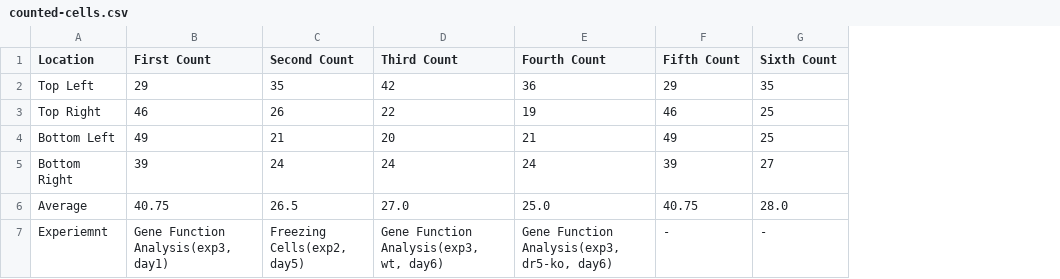
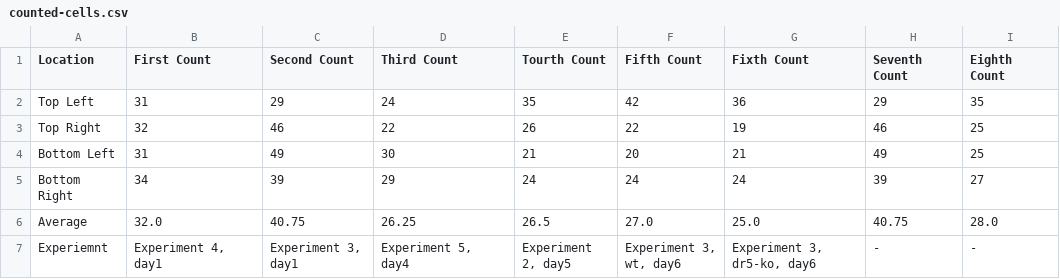
Before and after one commit to LoqmanSamani/tech-bio, a CSV file: cell-stress/exp2/counted-cells.csv, drawn as a sheet; addresses are those after the commit; the diff names each change by its address in the sheet, - before the commit and + after, or states it on an @@ line.

```diff
--- a/cell-stress/exp2/counted-cells.csv
+++ b/cell-stress/exp2/counted-cells.csv
+column E (Tourth Count), rows 2-7: 35 | 26 | 21 | 24 | 26.5 | Experiment 2, day5
+column F (Fifth Count), rows 2-7: 42 | 22 | 20 | 24 | 27.0 | Experiment 3, wt, day6
-G1: Fourth Count
+G1: Fixth Count
-H1: Fifth Count
+H1: Seventh Count
-I1: Sixth Count
+I1: Eighth Count
-B2 (First Count): 29
+B2 (First Count): 31
-C2 (Second Count): 35
+C2 (Second Count): 29
-D2 (Third Count): 42
+D2 (Third Count): 24
-B3 (First Count): 46
+B3 (First Count): 32
-C3 (Second Count): 26
+C3 (Second Count): 46
-B4 (First Count): 49
+B4 (First Count): 31
-C4 (Second Count): 21
+C4 (Second Count): 49
-D4 (Third Count): 20
+D4 (Third Count): 30
-B5 (First Count): 39
+B5 (First Count): 34
-C5 (Second Count): 24
+C5 (Second Count): 39
-D5 (Third Count): 24
+D5 (Third Count): 29
-B6 (First Count): 40.75
+B6 (First Count): 32.0
-C6 (Second Count): 26.5
+C6 (Second Count): 40.75
-D6 (Third Count): 27.0
+D6 (Third Count): 26.25
-B7 (First Count): Gene Function Analysis(exp3, day1)
+B7 (First Count): Experiment 4, day1
-C7 (Second Count): Freezing Cells(exp2, day5)
+C7 (Second Count): Experiment 3, day1
-D7 (Third Count): Gene Function Analysis(exp3, wt, day6)
+D7 (Third Count): Experiment 5, day4
-G7 (Fixth Count): Gene Function Analysis(exp3, dr5-ko, day6)
+G7 (Fixth Count): Experiment 3, dr5-ko, day6
```
Also changed, not shown: 4 other files.
